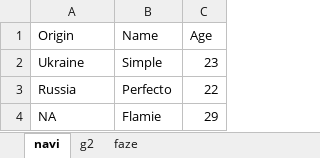
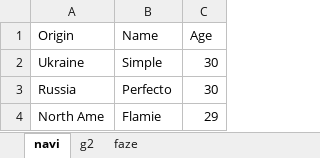
Before and after one commit to vid2k/python-db-task1, an Excel workbook: workbooks/csgo.xlsx, sheet navi, drawn as a sheet; values as stored, in another font and other column widths than the file's, no borders; the diff names each change by its address in the sheet, - before the commit and + after, or states it on an @@ line.

```diff
--- a/workbooks/csgo.xlsx (sheet navi)
+++ b/workbooks/csgo.xlsx (sheet navi)
-C2 (Age): 23
+C2 (Age): 30
-C3 (Age): 22
+C3 (Age): 30
-A4 (Origin): NA
+A4 (Origin): North Ame
```
Also changed, not shown: sheet g2, sheet faze, workbooks/ufc.xlsx, 10 other files.
